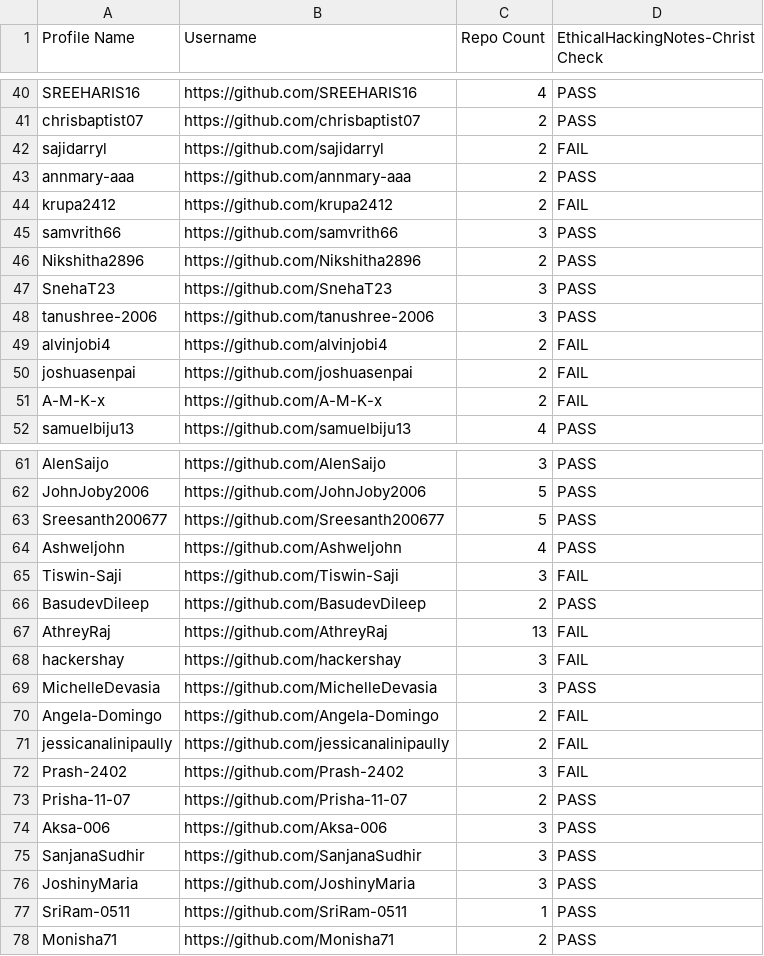
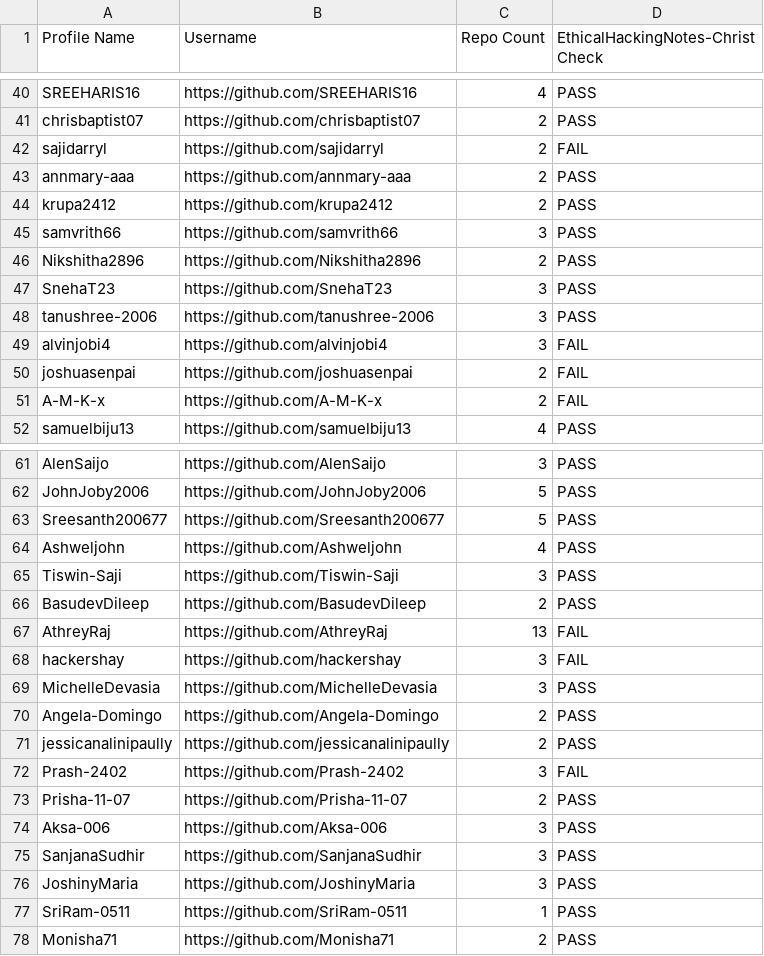
Before and after one commit to shaundx5/EthicalHackingNotes-Christ, a CSV file: .repo/fork-users.csv, drawn as a sheet; only a part is shown, gaps mark what is left out.

```diff
--- a/.repo/fork-users.csv
+++ b/.repo/fork-users.csv
@@ -43,3 +43,3 @@ Profile Name,Username,Repo Count,EthicalHackingNotes-Christ Check
 "annmary-aaa","https://github.com/annmary-aaa",2,"PASS"
-"krupa2412","https://github.com/krupa2412",2,"FAIL"
+"krupa2412","https://github.com/krupa2412",2,"PASS"
 "samvrith66","https://github.com/samvrith66",3,"PASS"
@@ -48,3 +48,3 @@ Profile Name,Username,Repo Count,EthicalHackingNotes-Christ Check
 "tanushree-2006","https://github.com/tanushree-2006",3,"PASS"
-"alvinjobi4","https://github.com/alvinjobi4",2,"FAIL"
+"alvinjobi4","https://github.com/alvinjobi4",3,"FAIL"
 "joshuasenpai","https://github.com/joshuasenpai",2,"FAIL"
@@ -64,3 +64,3 @@ Profile Name,Username,Repo Count,EthicalHackingNotes-Christ Check
 "Ashweljohn","https://github.com/Ashweljohn",4,"PASS"
-"Tiswin-Saji","https://github.com/Tiswin-Saji",3,"FAIL"
+"Tiswin-Saji","https://github.com/Tiswin-Saji",3,"PASS"
 "BasudevDileep","https://github.com/BasudevDileep",2,"PASS"
@@ -69,4 +69,4 @@ Profile Name,Username,Repo Count,EthicalHackingNotes-Christ Check
 "MichelleDevasia","https://github.com/MichelleDevasia",3,"PASS"
-"Angela-Domingo","https://github.com/Angela-Domingo",2,"FAIL"
-"jessicanalinipaully","https://github.com/jessicanalinipaully",2,"FAIL"
+"Angela-Domingo","https://github.com/Angela-Domingo",2,"PASS"
+"jessicanalinipaully","https://github.com/jessicanalinipaully",2,"PASS"
 "Prash-2402","https://github.com/Prash-2402",3,"FAIL"
```
Also changed, not shown: 2 other files.
